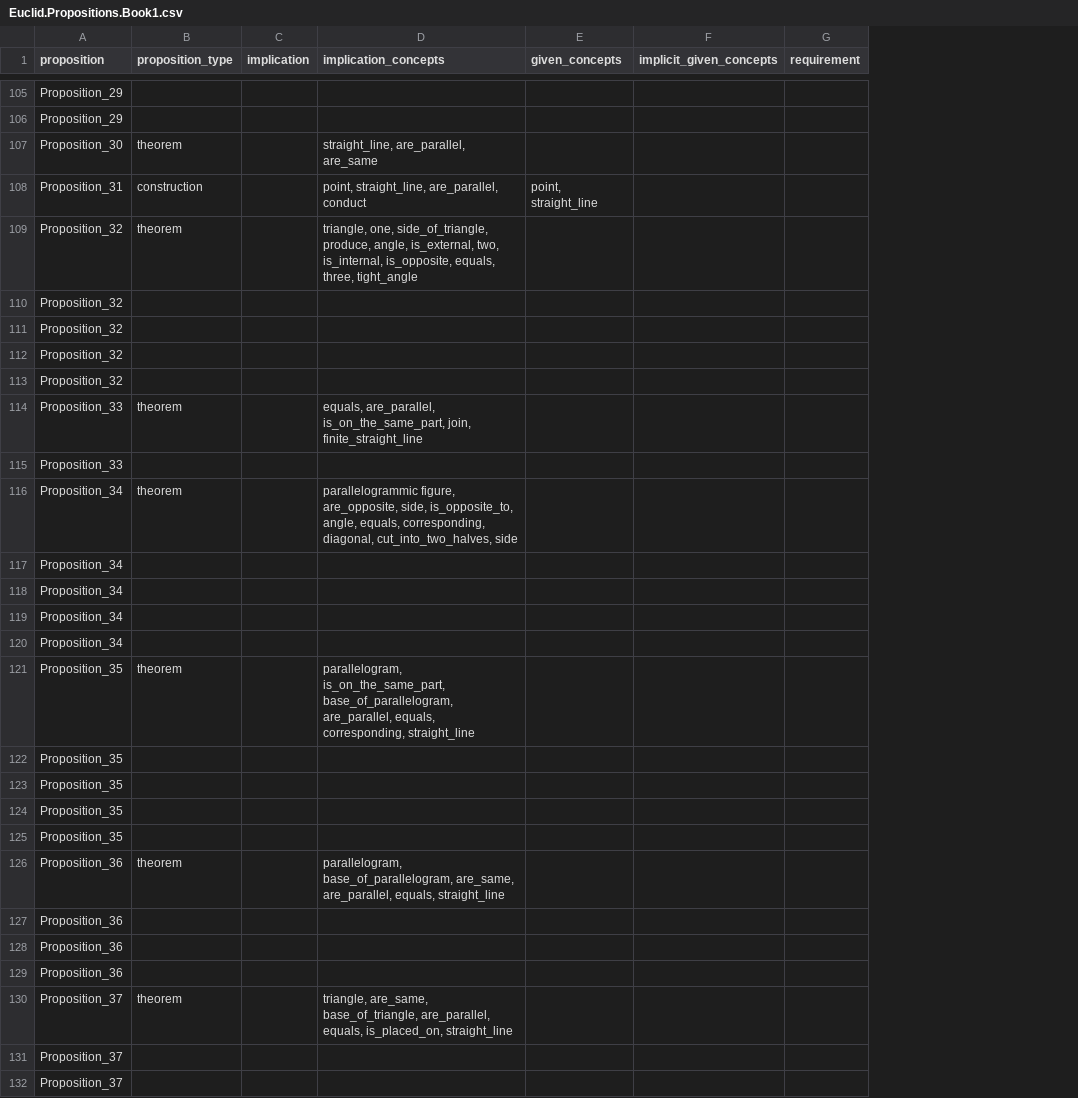
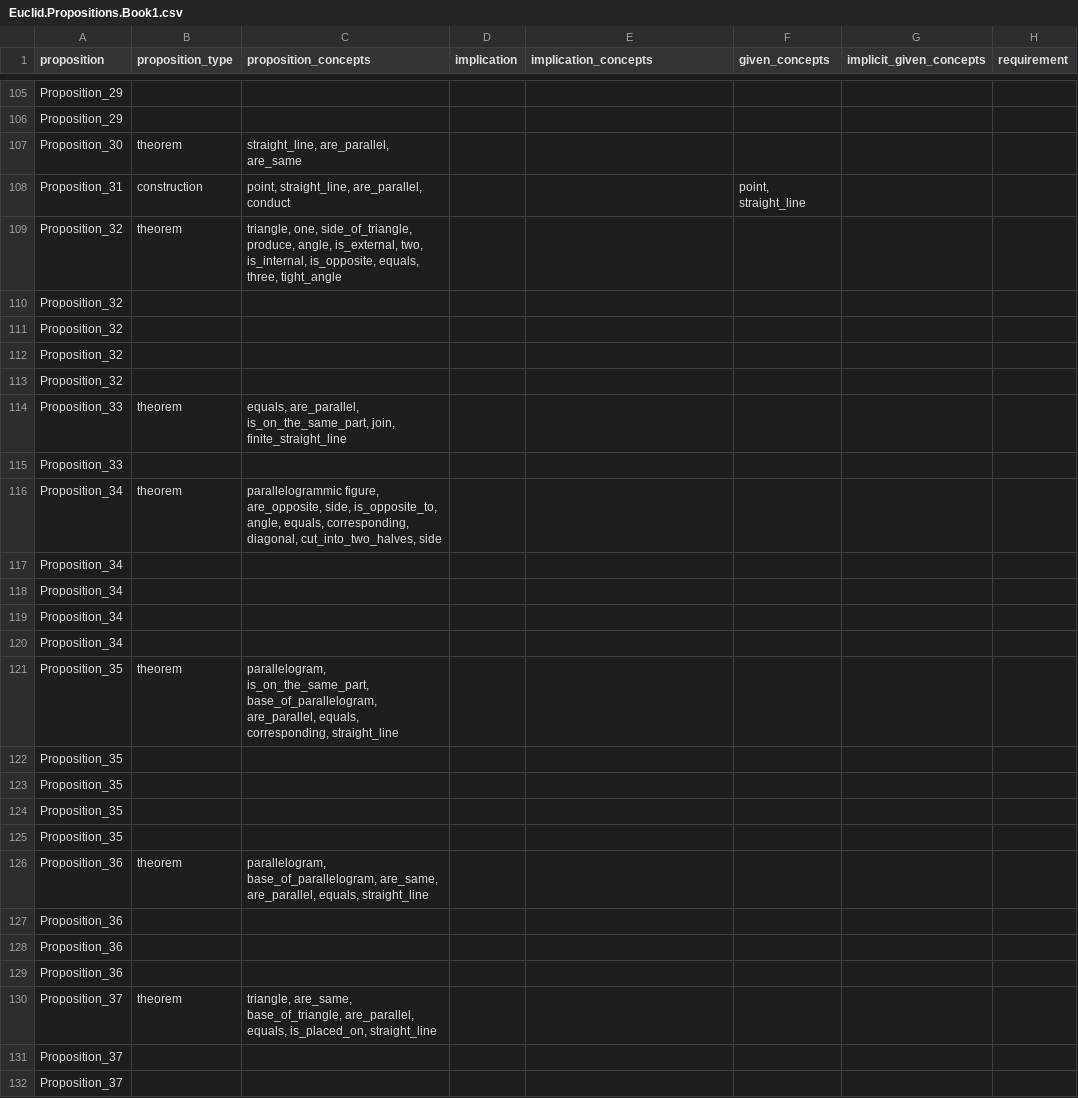
Before and after one commit to Mttbnchtt/ontology-and-proofs, a CSV file: ontologies/elements_book1/ontological_analysis/Euclid.Propositions.Book1.csv, drawn as a sheet; only a part is shown, gaps mark what is left out; addresses are those after the commit; the diff covers the shown part only; the diff names each change by its address in the sheet, - before the commit and + after, or states it on an @@ line.

Commit message:
Auto-commit at 2024-12-04 06:03:19; modified: ontologies/elements_book1/ontological_analysis/Euclid.Propositions.Book1.csv

```diff
--- a/ontologies/elements_book1/ontological_analysis/Euclid.Propositions.Book1.csv
+++ b/ontologies/elements_book1/ontological_analysis/Euclid.Propositions.Book1.csv
+column C (proposition_concepts), rows 107-130: straight_line, are_parallel, are_same | point, straight_line, are_parallel, conduct | triangle, one, side_of_triangle, produce, angle, is_external, two, is_internal, is_opposite, equals, three, tight_angle |  |  |  |  | equals, are_parallel, is_on_the_same_part, join, finite_straight_line |  | parallelogrammic figure, are_opposite, side, is_opposite_to, angle, equals, corresponding, diagonal, cut_into_two_halves, side |  |  |  |  | parallelogram, is_on_the_same_part, base_of_parallelogram, are_parallel, equals, corresponding, straight_line |  |  |  |  | parallelogram, base_of_parallelogram, are_same, are_parallel, equals, straight_line |  |  |  | triangle, are_same, base_of_triangle, are_parallel, equals, is_placed_on, straight_line
-E107 (implication_concepts): straight_line, are_parallel, are_same
+E107 (implication_concepts): (empty)
-E108 (implication_concepts): point, straight_line, are_parallel, conduct
+E108 (implication_concepts): (empty)
-E109 (implication_concepts): triangle, one, side_of_triangle, produce, angle, is_external, two, is_internal, is_opposite, equals, three, tight_angle
+E109 (implication_concepts): (empty)
-E114 (implication_concepts): equals, are_parallel, is_on_the_same_part, join, finite_straight_line
+E114 (implication_concepts): (empty)
-E116 (implication_concepts): parallelogrammic figure, are_opposite, side, is_opposite_to, angle, equals, corresponding, diagonal, cut_into_two_halves, side
+E116 (implication_concepts): (empty)
-E121 (implication_concepts): parallelogram, is_on_the_same_part, base_of_parallelogram, are_parallel, equals, corresponding, straight_line
+E121 (implication_concepts): (empty)
-E126 (implication_concepts): parallelogram, base_of_parallelogram, are_same, are_parallel, equals, straight_line
+E126 (implication_concepts): (empty)
-E130 (implication_concepts): triangle, are_same, base_of_triangle, are_parallel, equals, is_placed_on, straight_line
+E130 (implication_concepts): (empty)
```
Also changed, not shown: 34 edited cells elsewhere in this file.
